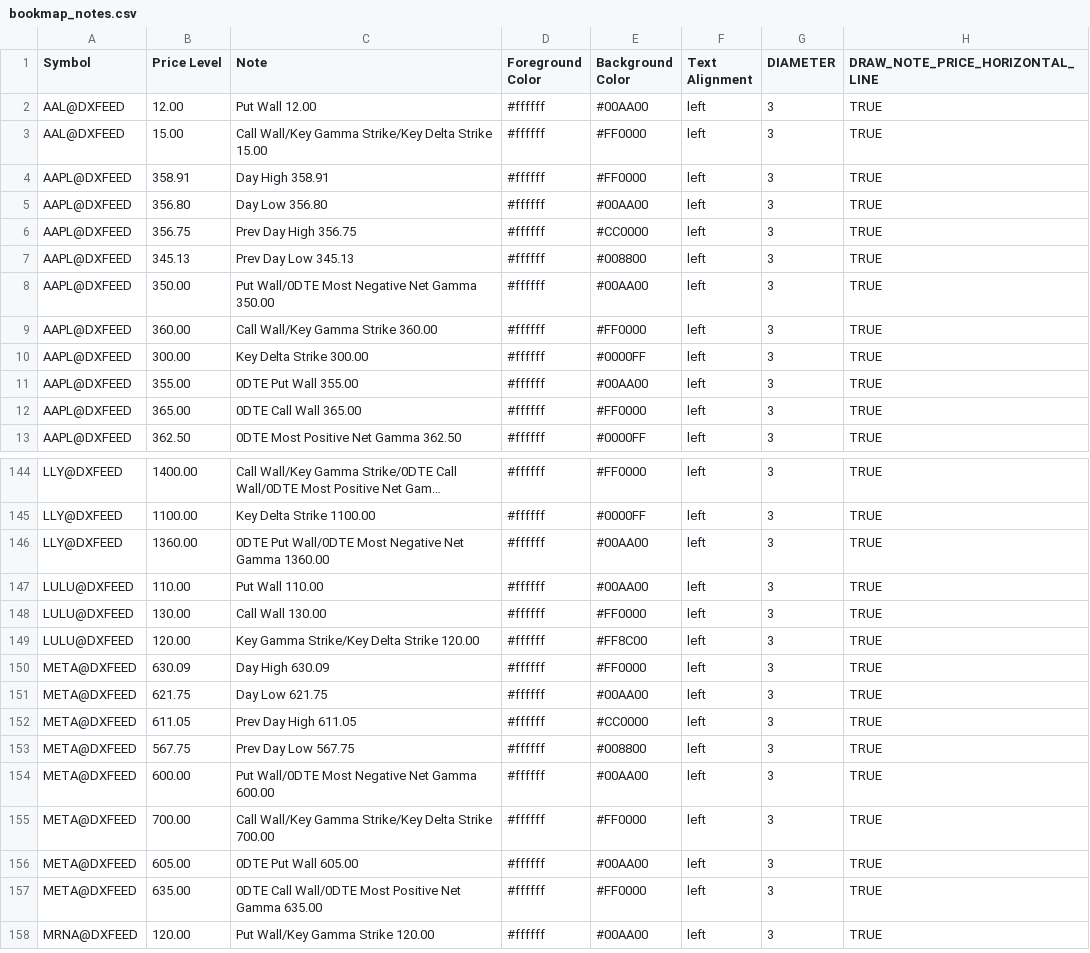
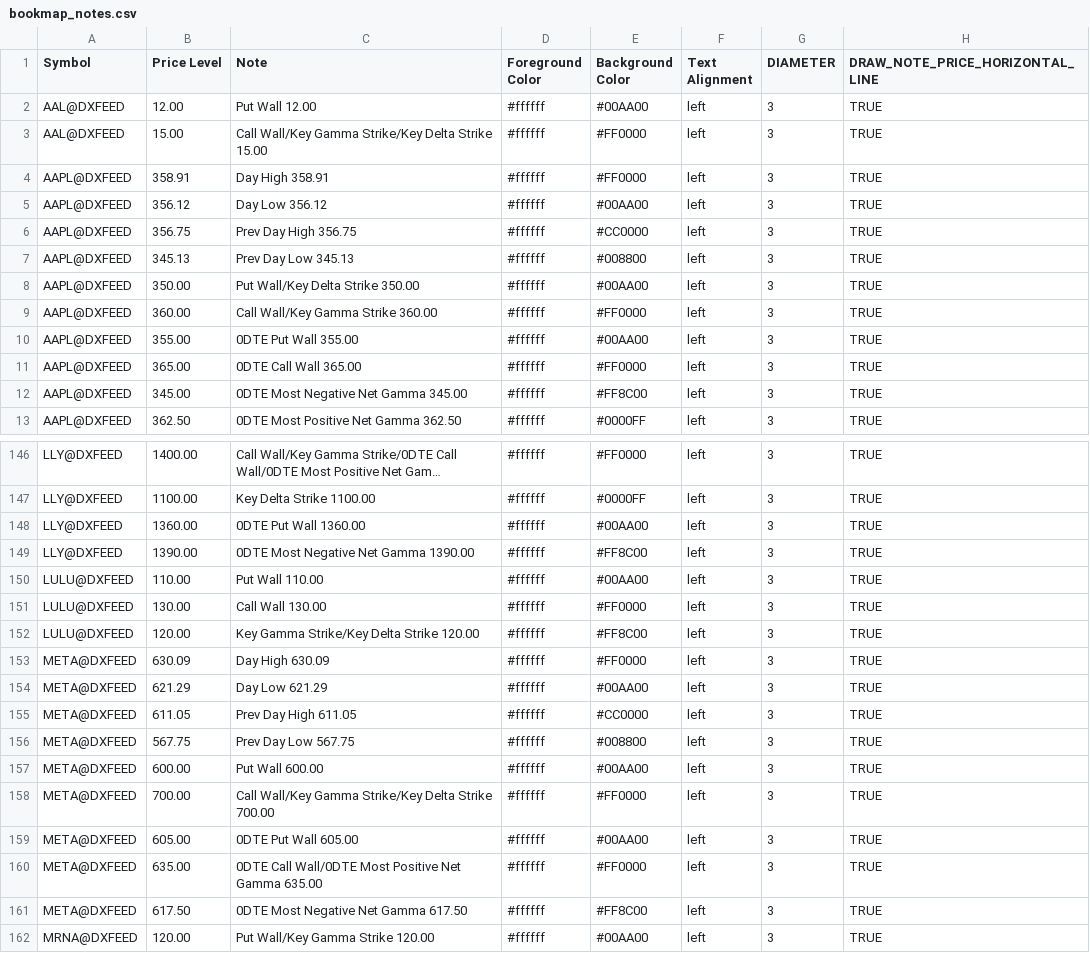
Before and after one commit to marciogmorales/toolbox, a CSV file: bookmap_notes.csv, drawn as a sheet; only a part is shown, gaps mark what is left out; long unchanged cells end in …; removed rows and columns are numbered as before the commit, all else as after; the diff covers the shown part only; the diff names each change by its address in the sheet, - before the commit and + after, or states it on an @@ line.

Commit message:
chore: update bookmap notes (2026-11-27T14:42:31.071Z)

```diff
--- a/bookmap_notes.csv
+++ b/bookmap_notes.csv
-B5 (Price Level): 356.80
+B5 (Price Level): 356.12
-C5 (Note): Day Low 356.80
+C5 (Note): Day Low 356.12
-C8 (Note): Put Wall/0DTE Most Negative Net Gamma 350.00
+C8 (Note): Put Wall/Key Delta Strike 350.00
-row 10: AAPL@DXFEED | 300.00 | Key Delta Strike 300.00 | #ffffff | #0000FF | left | 3 | TRUE
+row 12: AAPL@DXFEED | 345.00 | 0DTE Most Negative Net Gamma 345.00 | #ffffff | #FF8C00 | left | 3 | TRUE
-C148 (Note): 0DTE Put Wall/0DTE Most Negative Net Gamma 1360.00
+C148 (Note): 0DTE Put Wall 1360.00
+row 149: LLY@DXFEED | 1390.00 | 0DTE Most Negative Net Gamma 1390.00 | #ffffff | #FF8C00 | left | 3 | TRUE
-B154 (Price Level): 621.75
+B154 (Price Level): 621.29
-C154 (Note): Day Low 621.75
+C154 (Note): Day Low 621.29
-C157 (Note): Put Wall/0DTE Most Negative Net Gamma 600.00
+C157 (Note): Put Wall 600.00
+row 161: META@DXFEED | 617.50 | 0DTE Most Negative Net Gamma 617.50 | #ffffff | #FF8C00 | left | 3 | TRUE
```
Also changed, not shown: 7 added rows, 2 removed rows and 62 edited cells elsewhere in this file.
